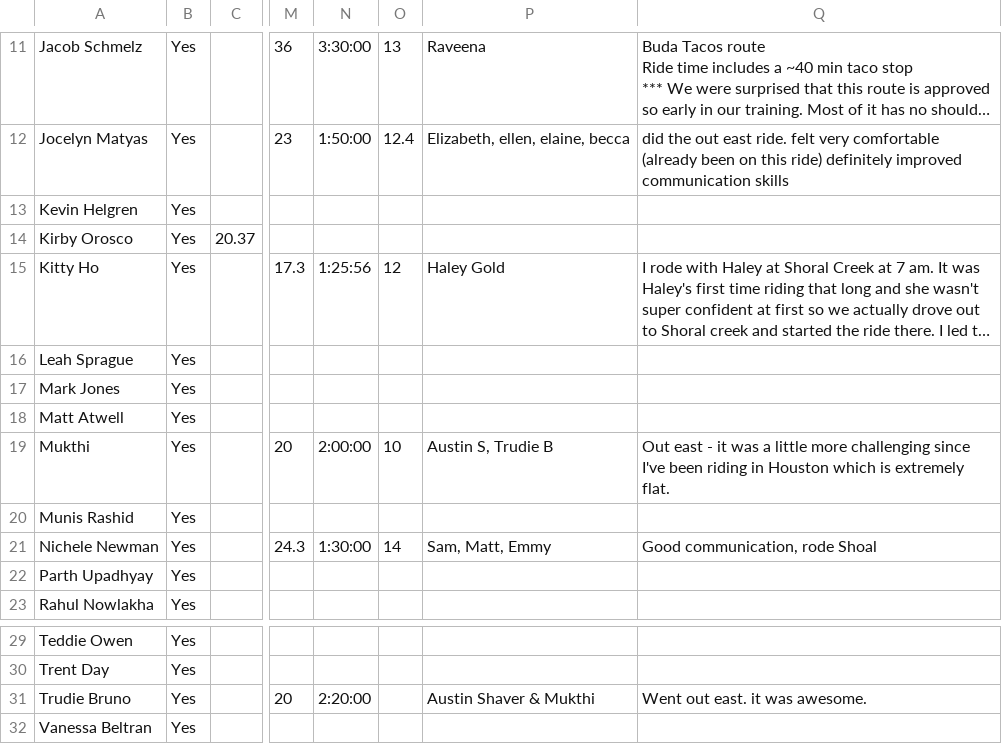
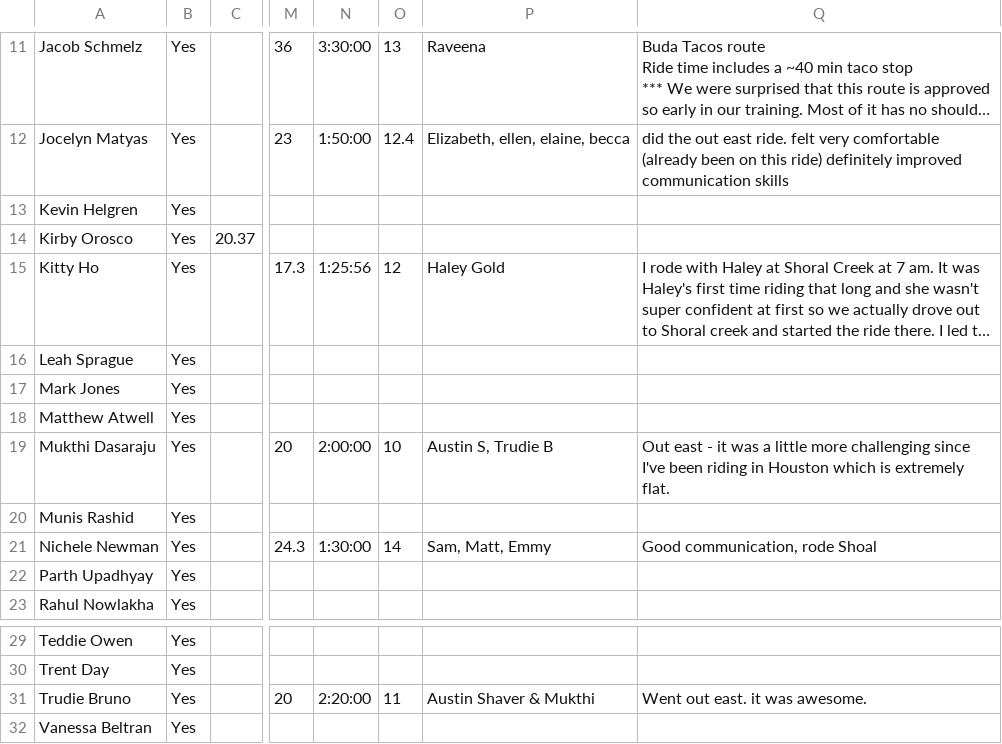
Before and after one commit to ethanperez/t4k-rms, a CSV file: old_ride_importer/cleaned/week_2.1_miles.csv, drawn as a sheet; only a part is shown, gaps mark what is left out; long unchanged cells end in …; the diff names each change by its address in the sheet, - before the commit and + after, or states it on an @@ line.

Commit message:
week 2, 2.1, 3 re-cleaned

```diff
--- a/old_ride_importer/cleaned/week_2.1_miles.csv
+++ b/old_ride_importer/cleaned/week_2.1_miles.csv
-A18: Matt Atwell
+A18: Matthew Atwell
-A19: Mukthi
+A19: Mukthi Dasaraju
-O31: (empty)
+O31: 11
```
Also changed, not shown: old_ride_importer/cleaned/week_2_miles.csv, old_ride_importer/cleaned/week_3_miles.csv, 1 other file.
